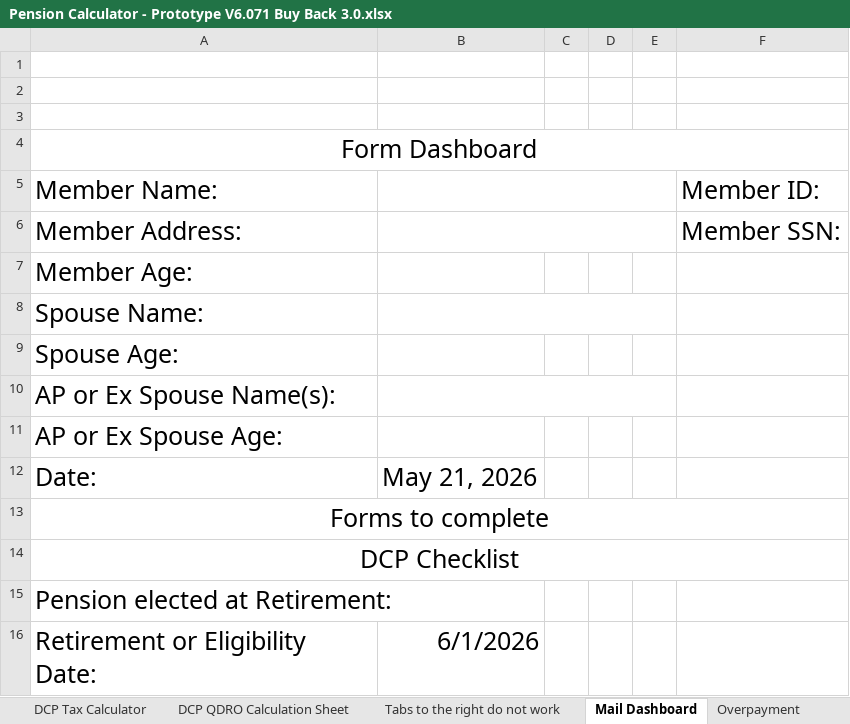
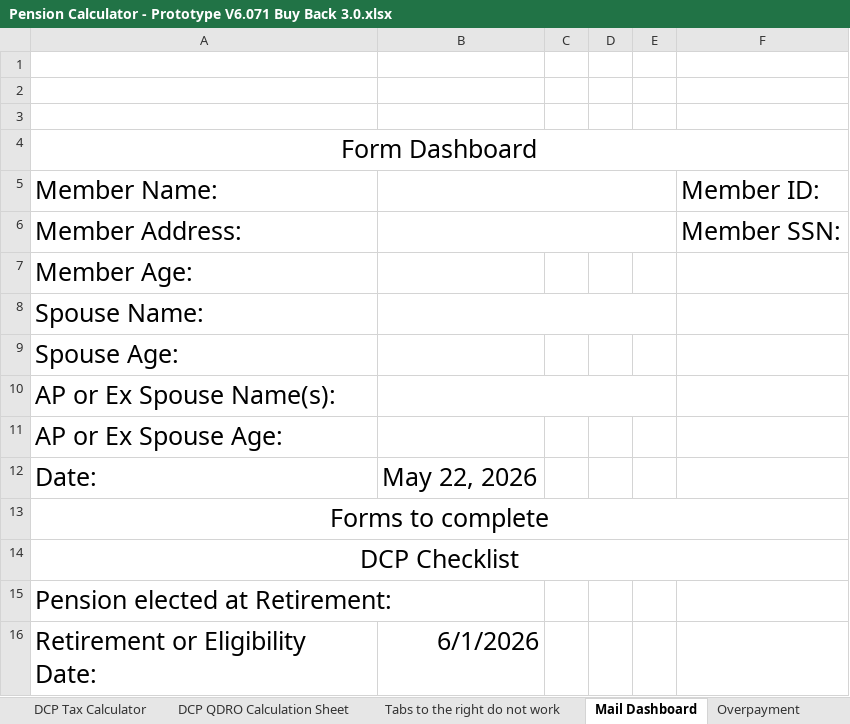
Before and after one commit to MilesofPurple/Portfolio, an Excel workbook: Pension Calculator - Prototype V6.071 Buy Back 3.0.xlsx, sheet Mail Dashboard, drawn as a sheet; values as stored, in another font and other column widths than the file's, no borders; the diff names each change by its address in the sheet, - before the commit and + after, or states it on an @@ line.

```diff
--- a/Pension Calculator - Prototype V6.071 Buy Back 3.0.xlsx (sheet Mail Dashboard)
+++ b/Pension Calculator - Prototype V6.071 Buy Back 3.0.xlsx (sheet Mail Dashboard)
-B12: May 21, 2026
+B12: May 22, 2026
```
Also changed, not shown: sheet Pension Calculator, sheet Pro-Rata (2), sheet Pro-Rata (3), sheet 4% Interest Calculator, sheet Delayed, sheet DCP QDRO Calculation Sheet, 4 more sheets, formulas that keep their value.
